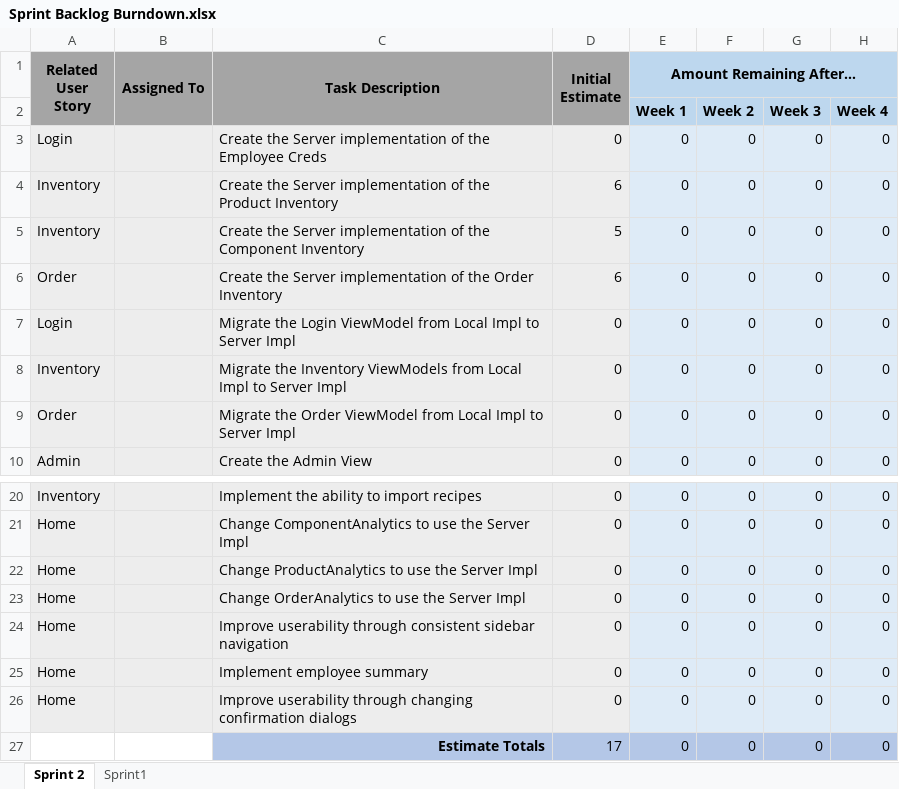
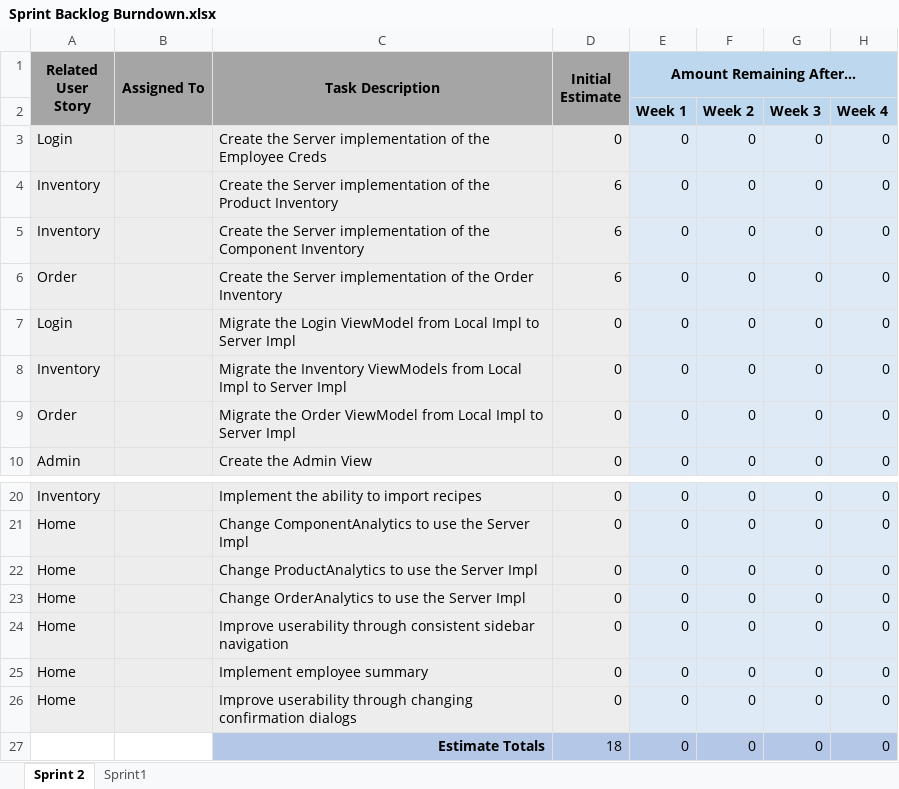
Before and after one commit to UWGDreamTeam/SE2Project, an Excel workbook: documentation/Sprint Backlog Burndown.xlsx, sheet Sprint 2, drawn as a sheet; only a part is shown, gaps mark what is left out; values as stored, in another font and other column widths than the file's, no borders; charts and pictures not drawn; the diff names each change by its address in the sheet, - before the commit and + after, or states it on an @@ line.

```diff
--- a/documentation/Sprint Backlog Burndown.xlsx (sheet Sprint 2)
+++ b/documentation/Sprint Backlog Burndown.xlsx (sheet Sprint 2)
-D5 (Initial Estimate): 5
+D5 (Initial Estimate): 6
-D27 (Initial Estimate): 17
+D27 (Initial Estimate): 18
```
Also changed, not shown: charts or pictures, 1 other file.
